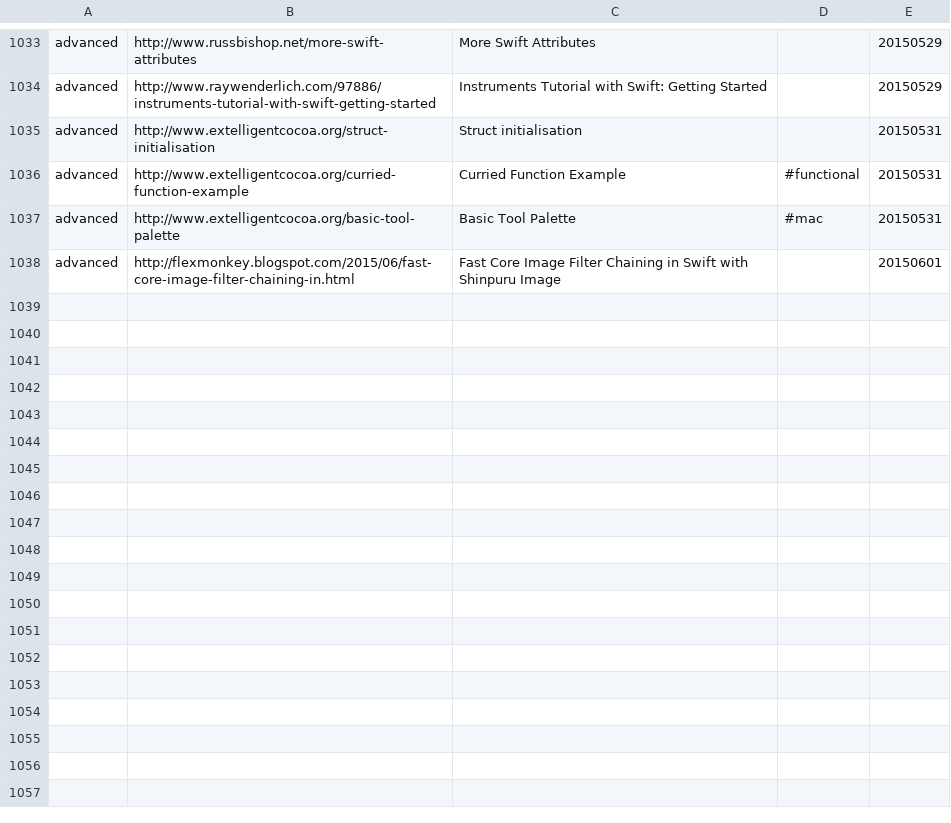
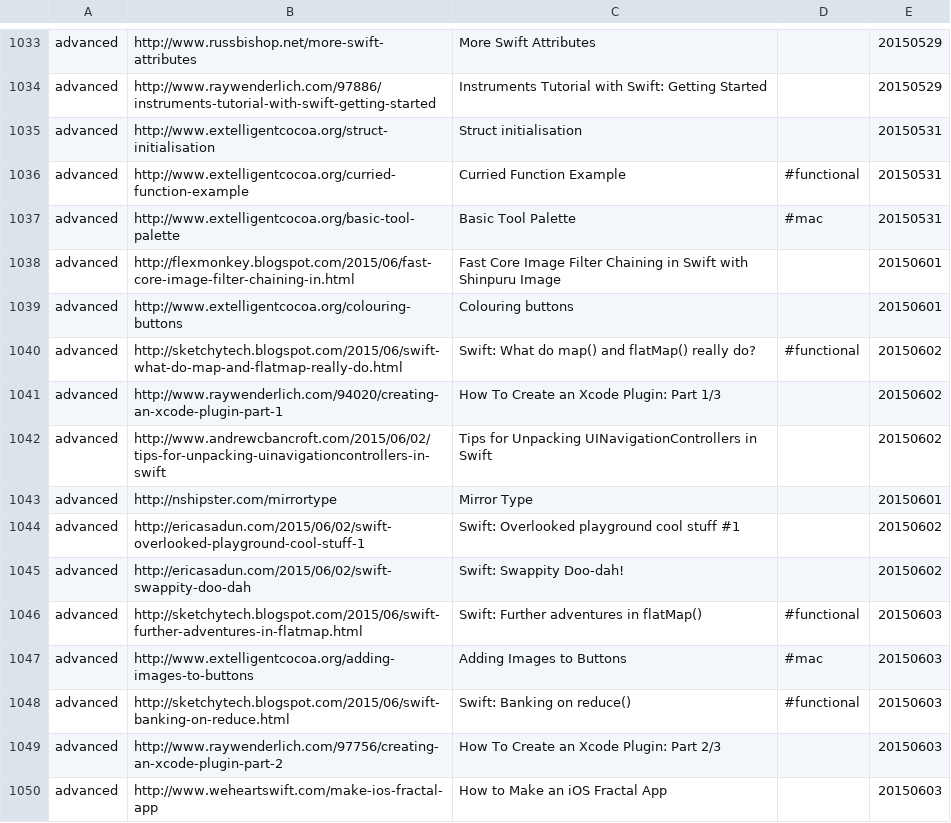
Before and after one commit to melling/SwiftResources, a TSV file: swift_urls.tsv, drawn as a sheet; only a part is shown, gaps mark what is left out; the diff names each change by its address in the sheet, - before the commit and + after, or states it on an @@ line.

Commit message:
More url's

```diff
--- a/swift_urls.tsv
+++ b/swift_urls.tsv
+row 1039: advanced | http://www.extelligentcocoa.org/colouring-buttons | Colouring buttons |  | 20150601
+row 1040: advanced | http://sketchytech.blogspot.com/2015/06/swift-what-do-map-and-flatmap-really-do.html | Swift: What do map() and flatMap() really do? | #functional | 20150602
+row 1041: advanced | http://www.raywenderlich.com/94020/creating-an-xcode-plugin-part-1 | How To Create an Xcode Plugin: Part 1/3 |  | 20150602
+row 1042: advanced | http://www.andrewcbancroft.com/2015/06/02/tips-for-unpacking-uinavigationcontrollers-in-swift | Tips for Unpacking UINavigationControllers in Swift |  | 20150602
+row 1043: advanced | http://nshipster.com/mirrortype | Mirror Type |  | 20150601
+row 1044: advanced | http://ericasadun.com/2015/06/02/swift-overlooked-playground-cool-stuff-1 | Swift: Overlooked playground cool stuff #1 |  | 20150602
+row 1045: advanced | http://ericasadun.com/2015/06/02/swift-swappity-doo-dah | Swift: Swappity Doo-dah! |  | 20150602
+row 1046: advanced | http://sketchytech.blogspot.com/2015/06/swift-further-adventures-in-flatmap.html | Swift: Further adventures in flatMap() | #functional | 20150603
+row 1047: advanced | http://www.extelligentcocoa.org/adding-images-to-buttons | Adding Images to Buttons | #mac | 20150603
+row 1048: advanced | http://sketchytech.blogspot.com/2015/06/swift-banking-on-reduce.html | Swift: Banking on reduce() | #functional | 20150603
+row 1049: advanced | http://www.raywenderlich.com/97756/creating-an-xcode-plugin-part-2 | How To Create an Xcode Plugin: Part 2/3 |  | 20150603
+row 1050: advanced | http://www.weheartswift.com/make-ios-fractal-app | How to Make an iOS Fractal App |  | 20150603
```
